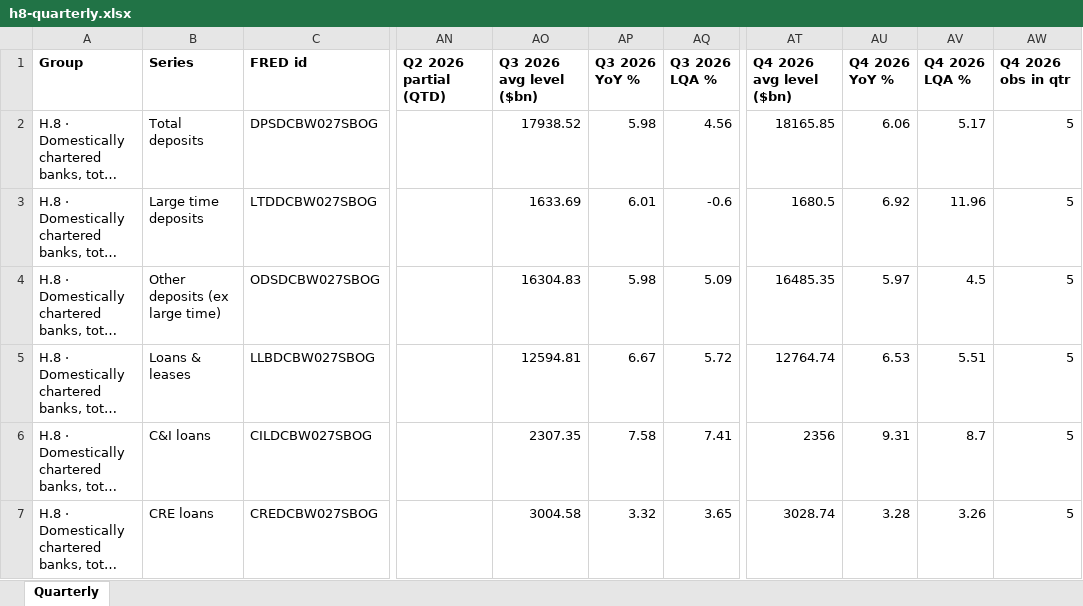
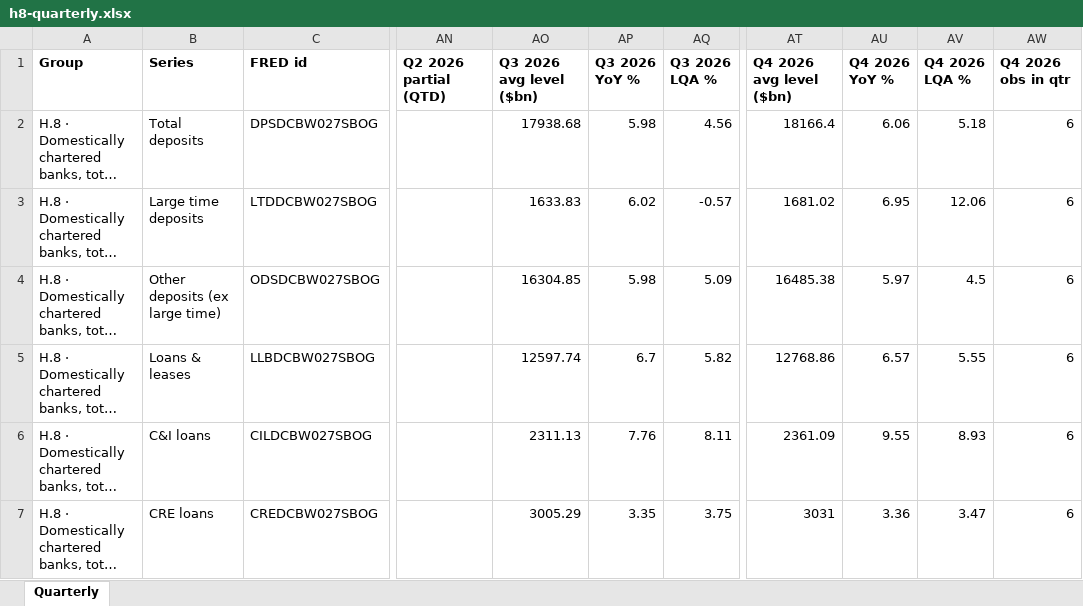
Before and after one commit to ehines12/research-hub, an Excel workbook: data/h8-quarterly.xlsx, sheet Quarterly, drawn as a sheet; only a part is shown, gaps mark what is left out; long unchanged cells end in …; values as stored, in another font and other column widths than the file's, no borders; the diff covers the shown part only; the diff names each change by its address in the sheet, - before the commit and + after, or states it on an @@ line.

```diff
--- a/data/h8-quarterly.xlsx (sheet Quarterly)
+++ b/data/h8-quarterly.xlsx (sheet Quarterly)
-AO2 (Q3 2026 avg level ($bn)): 17938.52
+AO2 (Q3 2026 avg level ($bn)): 17938.68
-AT2 (Q4 2026 avg level ($bn)): 18165.85
+AT2 (Q4 2026 avg level ($bn)): 18166.4
-AV2 (Q4 2026 LQA %): 5.17
+AV2 (Q4 2026 LQA %): 5.18
-AW2:AW7 (Q4 2026 obs in qtr): 5
+AW2:AW7 (Q4 2026 obs in qtr): 6
-AO3 (Q3 2026 avg level ($bn)): 1633.69
+AO3 (Q3 2026 avg level ($bn)): 1633.83
-AP3 (Q3 2026 YoY %): 6.01
+AP3 (Q3 2026 YoY %): 6.02
-AQ3 (Q3 2026 LQA %): -0.6
+AQ3 (Q3 2026 LQA %): -0.57
-AT3 (Q4 2026 avg level ($bn)): 1680.5
+AT3 (Q4 2026 avg level ($bn)): 1681.02
-AU3 (Q4 2026 YoY %): 6.92
+AU3 (Q4 2026 YoY %): 6.95
-AV3 (Q4 2026 LQA %): 11.96
+AV3 (Q4 2026 LQA %): 12.06
-AO4 (Q3 2026 avg level ($bn)): 16304.83
+AO4 (Q3 2026 avg level ($bn)): 16304.85
-AT4 (Q4 2026 avg level ($bn)): 16485.35
+AT4 (Q4 2026 avg level ($bn)): 16485.38
-AO5 (Q3 2026 avg level ($bn)): 12594.81
+AO5 (Q3 2026 avg level ($bn)): 12597.74
-AP5 (Q3 2026 YoY %): 6.67
+AP5 (Q3 2026 YoY %): 6.7
-AQ5 (Q3 2026 LQA %): 5.72
+AQ5 (Q3 2026 LQA %): 5.82
-AT5 (Q4 2026 avg level ($bn)): 12764.74
+AT5 (Q4 2026 avg level ($bn)): 12768.86
-AU5 (Q4 2026 YoY %): 6.53
+AU5 (Q4 2026 YoY %): 6.57
-AV5 (Q4 2026 LQA %): 5.51
+AV5 (Q4 2026 LQA %): 5.55
-AO6 (Q3 2026 avg level ($bn)): 2307.35
+AO6 (Q3 2026 avg level ($bn)): 2311.13
-AP6 (Q3 2026 YoY %): 7.58
+AP6 (Q3 2026 YoY %): 7.76
-AQ6 (Q3 2026 LQA %): 7.41
+AQ6 (Q3 2026 LQA %): 8.11
-AT6 (Q4 2026 avg level ($bn)): 2356
+AT6 (Q4 2026 avg level ($bn)): 2361.09
-AU6 (Q4 2026 YoY %): 9.31
+AU6 (Q4 2026 YoY %): 9.55
-AV6 (Q4 2026 LQA %): 8.7
+AV6 (Q4 2026 LQA %): 8.93
-AO7 (Q3 2026 avg level ($bn)): 3004.58
+AO7 (Q3 2026 avg level ($bn)): 3005.29
-AP7 (Q3 2026 YoY %): 3.32
+AP7 (Q3 2026 YoY %): 3.35
-AQ7 (Q3 2026 LQA %): 3.65
+AQ7 (Q3 2026 LQA %): 3.75
-AT7 (Q4 2026 avg level ($bn)): 3028.74
+AT7 (Q4 2026 avg level ($bn)): 3031
-AU7 (Q4 2026 YoY %): 3.28
+AU7 (Q4 2026 YoY %): 3.36
-AV7 (Q4 2026 LQA %): 3.26
+AV7 (Q4 2026 LQA %): 3.47
```
Also changed, not shown: 235 edited cells elsewhere in this sheet, data/company-CNS-monthly-flows.xlsx, data/h8-growth5y.xlsx, 14 other files.
